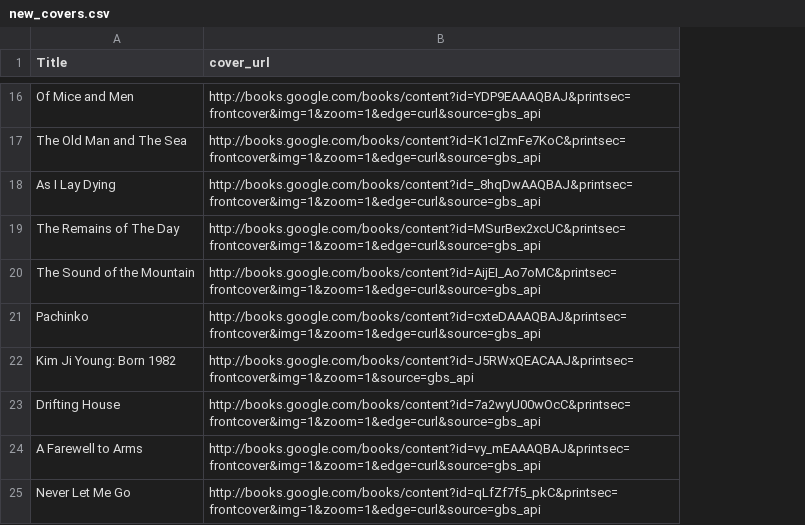
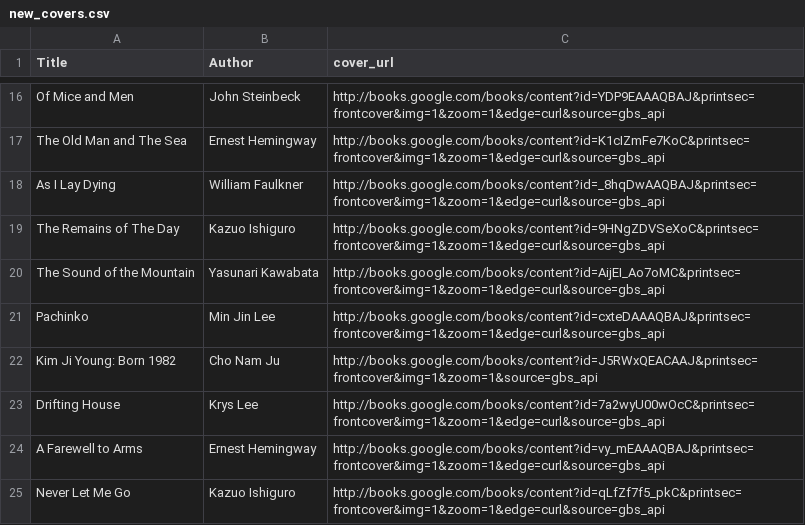
Before and after one commit to noah-kg/reading-habits, a CSV file: new_covers.csv, drawn as a sheet; only a part is shown, gaps mark what is left out; addresses are those after the commit; the diff covers the shown part only; the diff names each change by its address in the sheet, - before the commit and + after, or states it on an @@ line.

Commit message:
fixed cover logic again, updated book list

```diff
--- a/new_covers.csv
+++ b/new_covers.csv
+column B (Author), rows 16-25: John Steinbeck | Ernest Hemingway | William Faulkner | Kazuo Ishiguro | Yasunari Kawabata | Min Jin Lee | Cho Nam Ju | Krys Lee | Ernest Hemingway | Kazuo Ishiguro
-C19 (cover_url): http://books.google.com/books/content?id=MSurBex2xcUC&printsec=frontcover&img=1&zoom=1&edge=curl&source=gbs_api
+C19 (cover_url): http://books.google.com/books/content?id=9HNgZDVSeXoC&printsec=frontcover&img=1&zoom=1&edge=curl&source=gbs_api
```
Also changed, not shown: 1 added row and 9 edited cells elsewhere in this file, BookList.csv, 2 other files.
